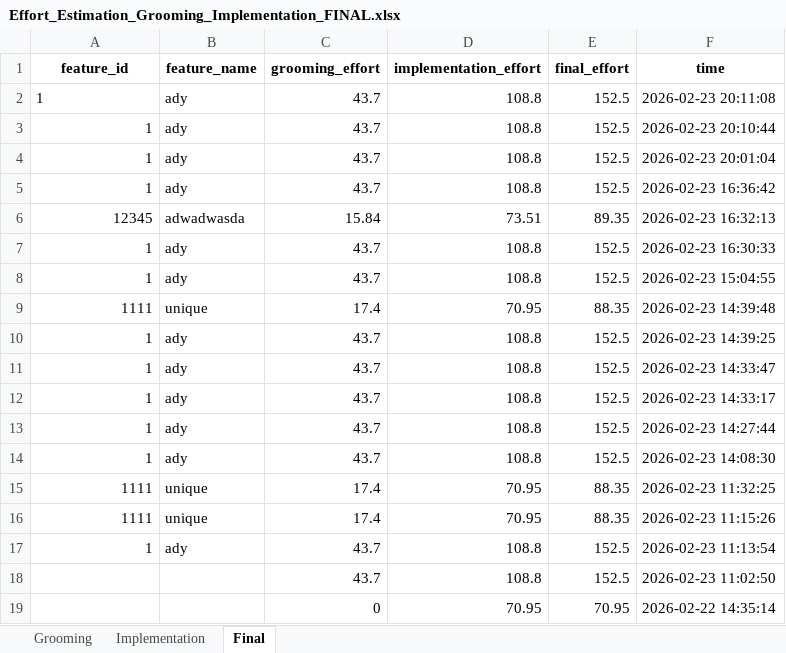
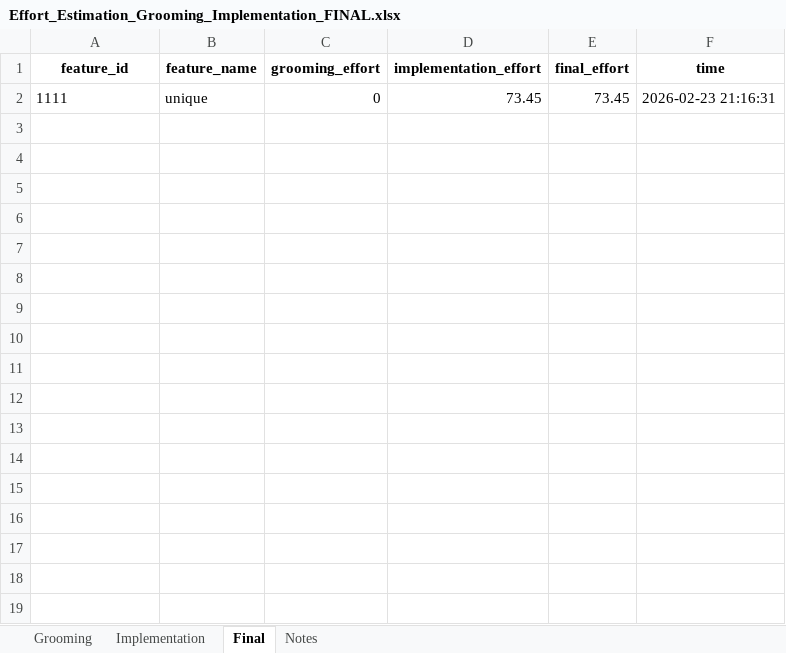
Before and after one commit to VarshaSharma04/Effort_Estimation_App, an Excel workbook: Effort_Estimation_Grooming_Implementation_FINAL.xlsx, sheet Final, drawn as a sheet; values as stored, in another font and other column widths than the file's, no borders; removed rows and columns are numbered as before the commit, all else as after; the diff names each change by its address in the sheet, - before the commit and + after, or states it on an @@ line.

```diff
--- a/Effort_Estimation_Grooming_Implementation_FINAL.xlsx (sheet Final)
+++ b/Effort_Estimation_Grooming_Implementation_FINAL.xlsx (sheet Final)
+sheet tab: Notes
-row 2: 1 | ady | 43.7 | 108.8 | 152.5 | 2026-02-23 20:11:08
-row 3: 1 | ady | 43.7 | 108.8 | 152.5 | 2026-02-23 20:10:44
-row 4: 1 | ady | 43.7 | 108.8 | 152.5 | 2026-02-23 20:01:04
-row 5: 1 | ady | 43.7 | 108.8 | 152.5 | 2026-02-23 16:36:42
-row 6: 12345 | adwadwasda | 15.84 | 73.51 | 89.35 | 2026-02-23 16:32:13
-row 7: 1 | ady | 43.7 | 108.8 | 152.5 | 2026-02-23 16:30:33
-row 8: 1 | ady | 43.7 | 108.8 | 152.5 | 2026-02-23 15:04:55
-row 9: 1111 | unique | 17.4 | 70.95 | 88.35 | 2026-02-23 14:39:48
-row 10: 1 | ady | 43.7 | 108.8 | 152.5 | 2026-02-23 14:39:25
-row 11: 1 | ady | 43.7 | 108.8 | 152.5 | 2026-02-23 14:33:47
-row 12: 1 | ady | 43.7 | 108.8 | 152.5 | 2026-02-23 14:33:17
-row 13: 1 | ady | 43.7 | 108.8 | 152.5 | 2026-02-23 14:27:44
-row 14: 1 | ady | 43.7 | 108.8 | 152.5 | 2026-02-23 14:08:30
-row 15: 1111 | unique | 17.4 | 70.95 | 88.35 | 2026-02-23 11:32:25
-A2 alignment: right
+A2 alignment: left
-C2 (grooming_effort): 17.4
+C2 (grooming_effort): 0
-D2 (implementation_effort): 70.95
+D2 (implementation_effort): 73.45
-E2 (final_effort): 88.35
+E2 (final_effort): 73.45
-F2 (time): 2026-02-23 11:15:26
+F2 (time): 2026-02-23 21:16:31
-row 17: 1 | ady | 43.7 | 108.8 | 152.5 | 2026-02-23 11:13:54
-row 18:  |  | 43.7 | 108.8 | 152.5 | 2026-02-23 11:02:50
-row 19:  |  | 0 | 70.95 | 70.95 | 2026-02-22 14:35:14
```
Also changed, not shown: sheet Grooming, sheet Implementation, 4 other files.
